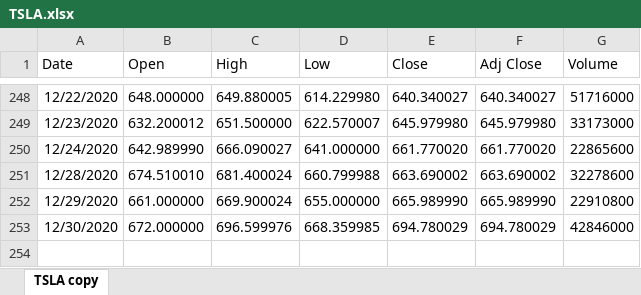
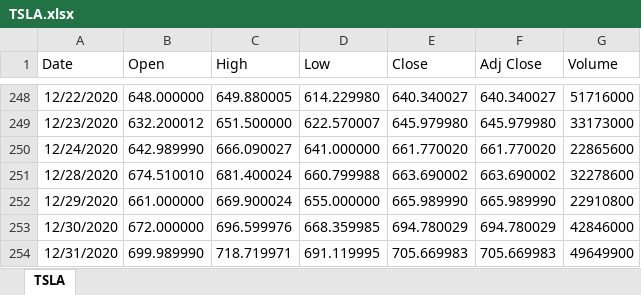
Before and after one commit to pbbye/R-course, an Excel workbook: TSLA.xlsx, sheet TSLA, drawn as a sheet; only a part is shown, gaps mark what is left out; values as stored, in another font and other column widths than the file's, no borders; the diff names each change by its address in the sheet, - before the commit and + after, or states it on an @@ line.

```diff
--- a/TSLA.xlsx (sheet TSLA)
+++ b/TSLA.xlsx (sheet TSLA)
-sheet tab: TSLA copy
+sheet tab: TSLA
+row 254: 12/31/2020 | 699.989990 | 718.719971 | 691.119995 | 705.669983 | 705.669983 | 49649900
```
Also changed, not shown: 2 other files.
